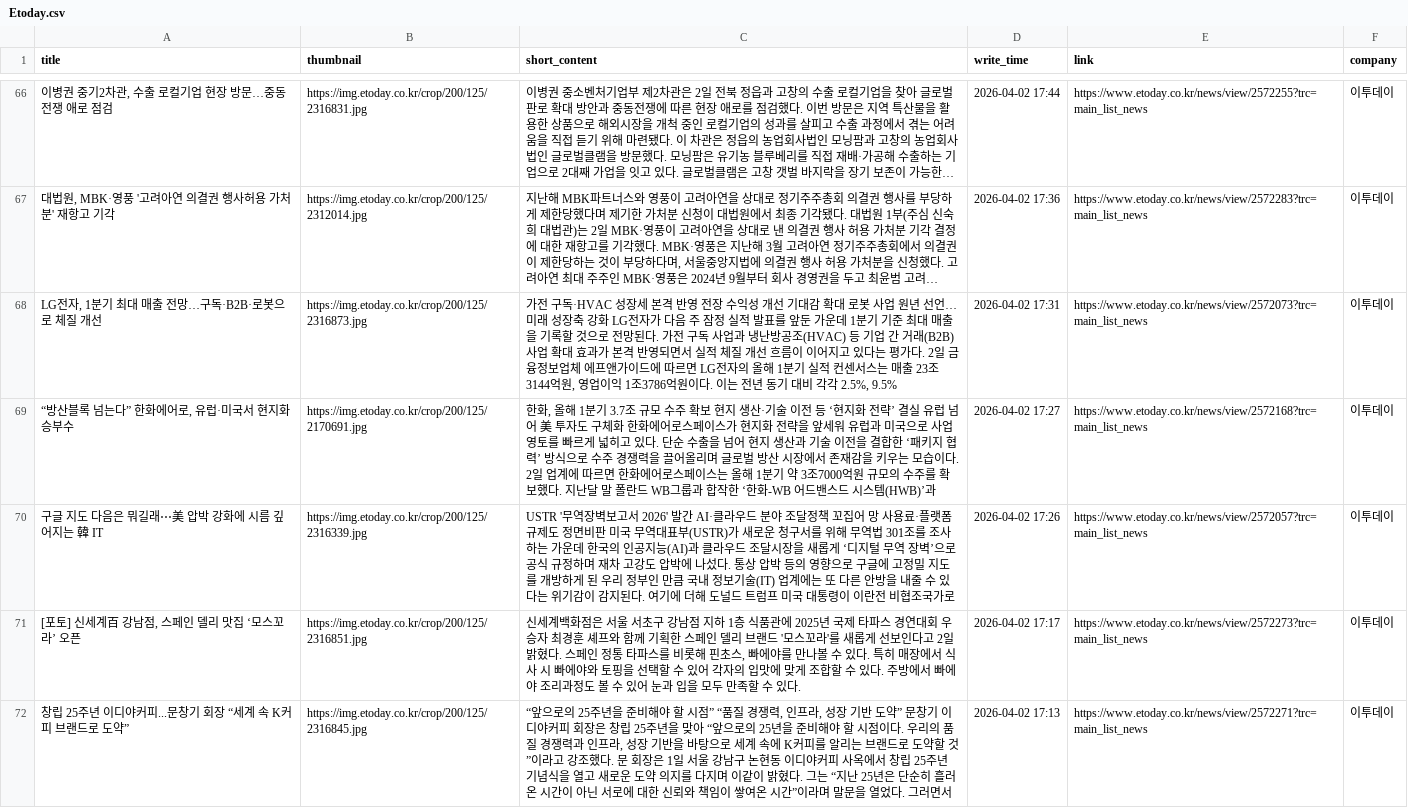
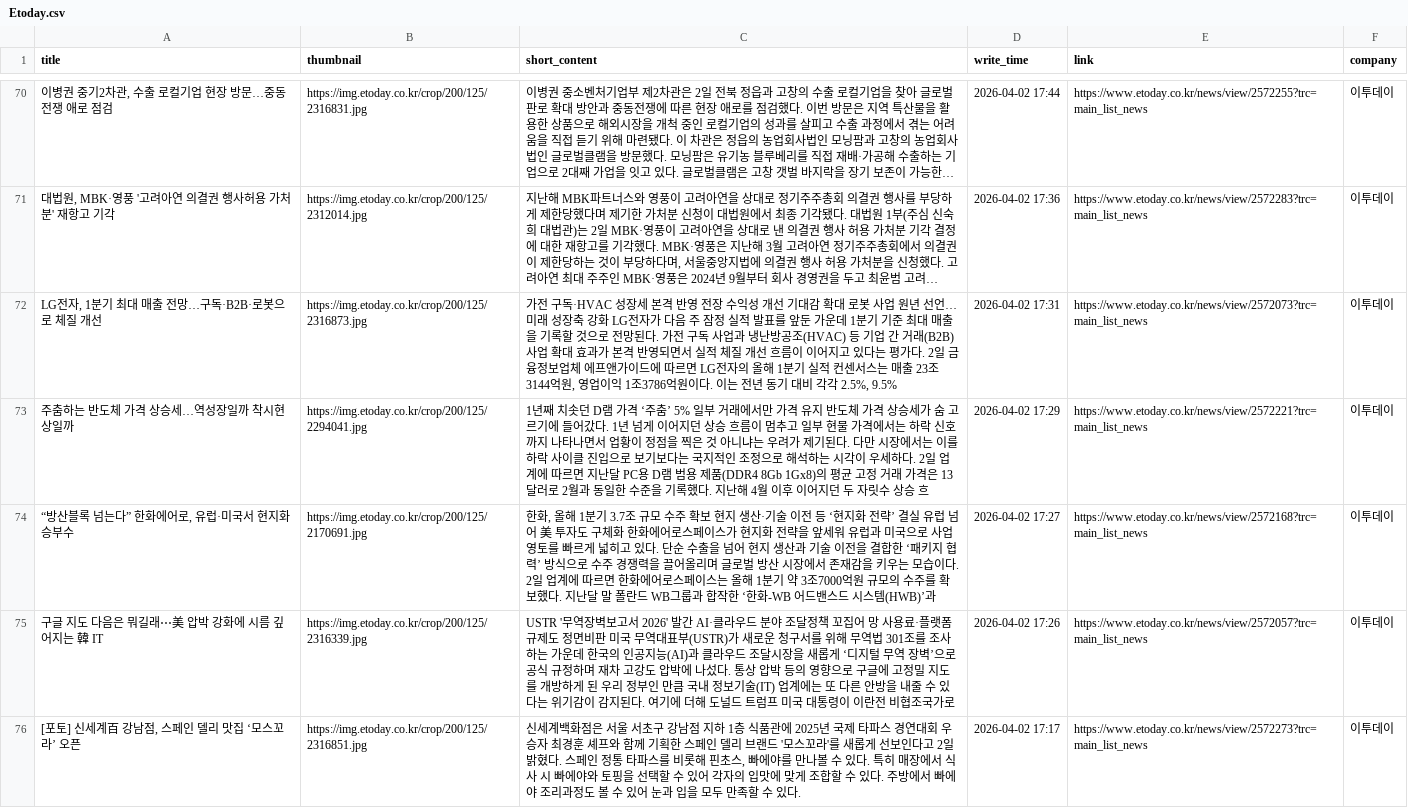
Before and after one commit to Leehyeongseok010802/Python_TWC, a CSV file: Completed_csv/Etoday.csv, drawn as a sheet; only a part is shown, gaps mark what is left out; the shorter side is filled out with more unchanged rows; long unchanged cells end in …; the diff covers the shown part only; the diff names each change by its address in the sheet, - before the commit and + after, or states it on an @@ line.

```diff
--- a/Completed_csv/Etoday.csv
+++ b/Completed_csv/Etoday.csv
+row 73: 주춤하는 반도체 가격 상승세…역성장일까 착시현상일까 | https://img.etoday.co.kr/crop/200/125/2294041.jpg | 1년째 치솟던 D램 가격 ‘주춤’ 5% 일부 거래에서만 가격 유지 반도체 가격 상승세가 숨 고르기에 들어갔다. 1년 넘게 이어지던 상승 흐름이 멈추고 일부 현물 가격에서는 하락 신호까지 나타나면서 업황이 정점을 찍은 것 아니냐는 우려가 제기된다. 다만 시장에서는 이를 하락 사이클 진입으로 보기보다는 국지적인 조정으로 해석하는 시각이 우세하다. 2일 업계에 따르면 지난달 PC용 D램 범용 제품(DDR4 8Gb 1Gx8)의 평균 고정 거래 가격은 13달러로 2월과 동일한 수준을 기록했다. 지난해 4월 이후 이어지던 두 자릿수 상승 흐 | 2026-04-02 17:29 | https://www.etoday.co.kr/news/view/2572221?trc=main_list_news | 이투데이
```
Also changed, not shown: 10 added rows, 11 removed rows and 5 edited cells elsewhere in this file, Completed_csv/EBN.csv, Completed_csv/Edaily.csv, 10 other files.
